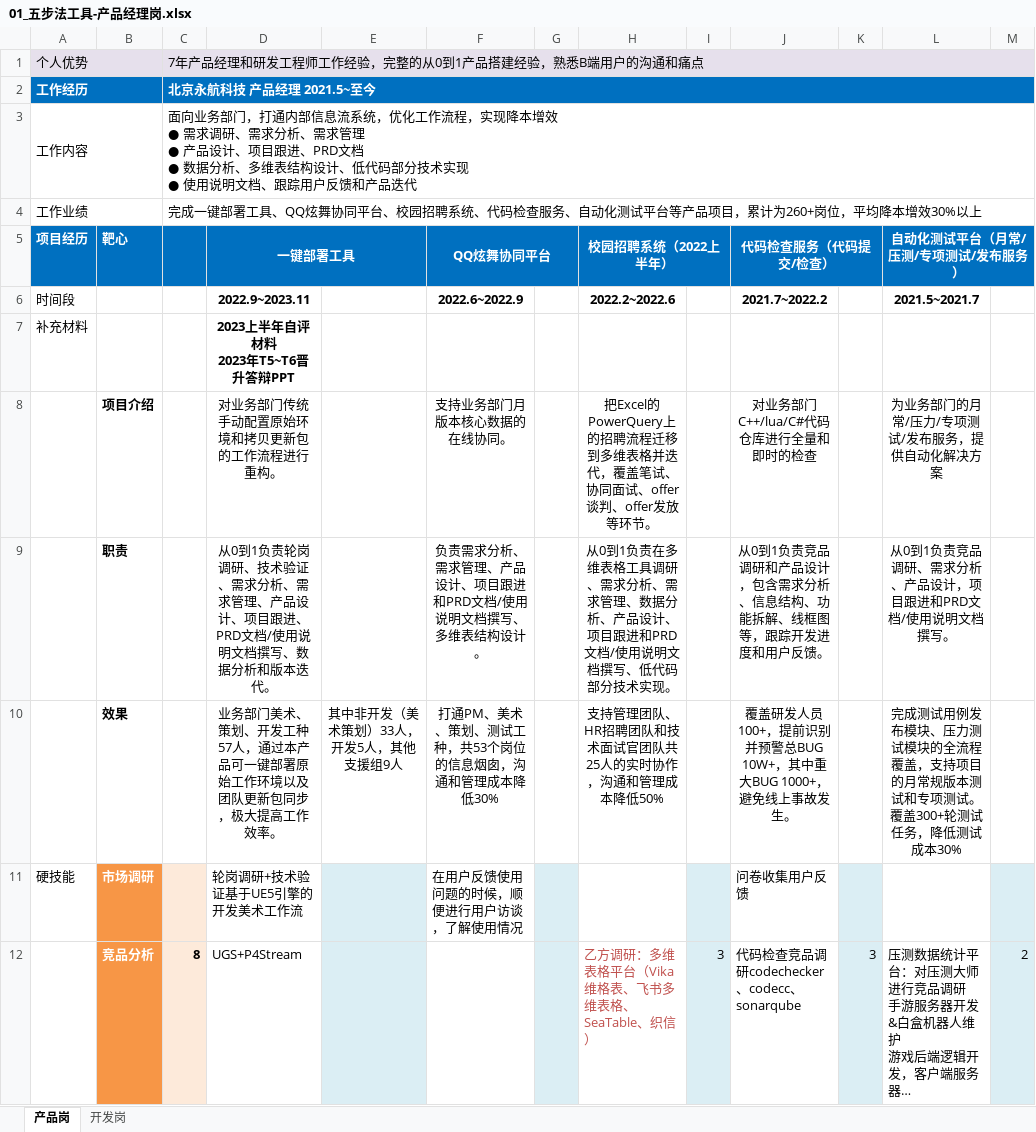
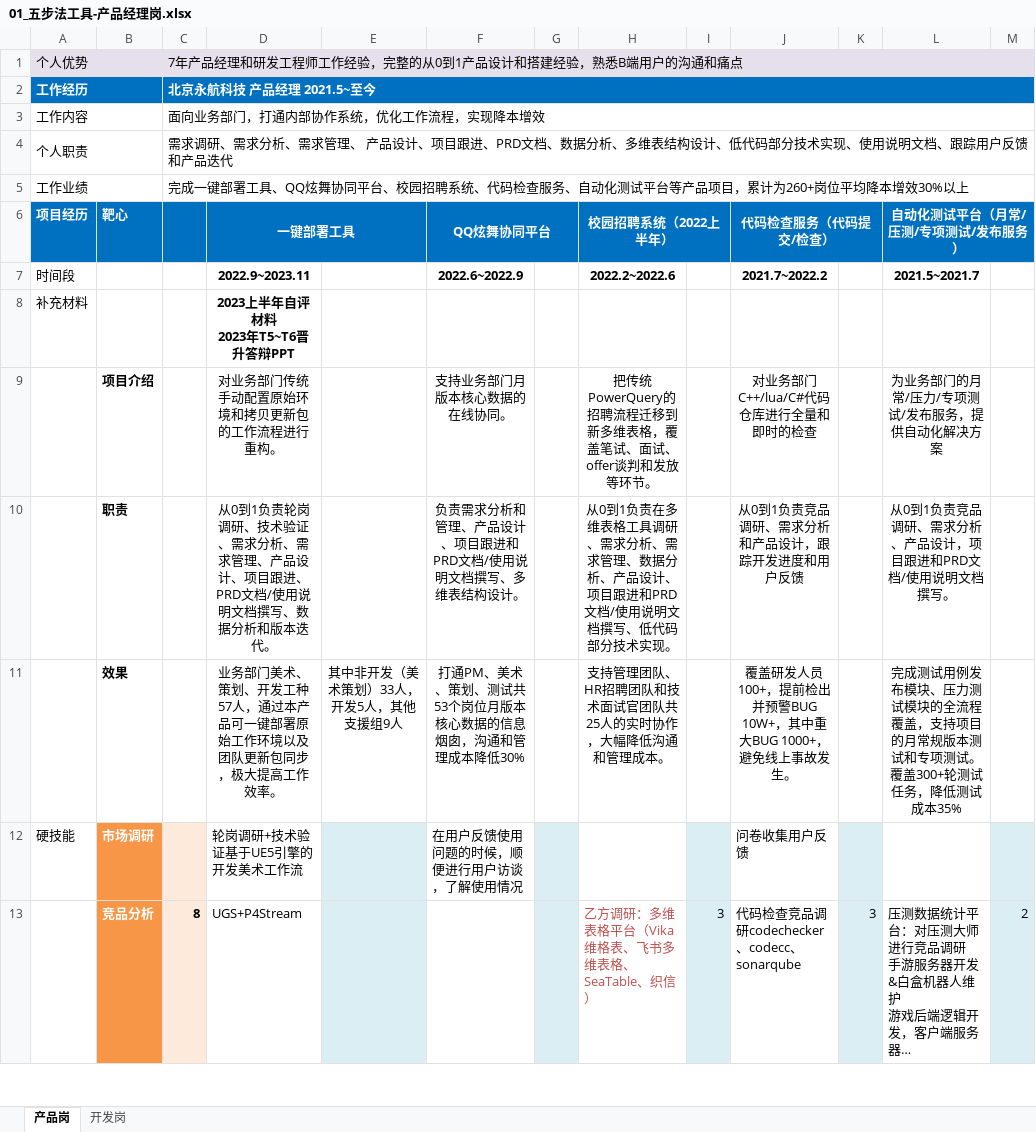
Before and after one commit to lzlizheng/lzlizheng, an Excel workbook: 01_五步法工具-产品经理岗.xlsx, sheet 产品岗, drawn as a sheet; only a part is shown; long unchanged cells end in …; values as stored, in another font and other column widths than the file's, no borders; addresses are those after the commit; ↵ is a line break in a cell; the diff names each change by its address in the sheet, - before the commit and + after, or states it on an @@ line.

```diff
--- a/01_五步法工具-产品经理岗.xlsx (sheet 产品岗)
+++ b/01_五步法工具-产品经理岗.xlsx (sheet 产品岗)
-C1: 7年产品经理和研发工程师工作经验，完整的从0到1产品搭建经验，熟悉B端用户的沟通和痛点
+C1: 7年产品经理和研发工程师工作经验，完整的从0到1产品设计和搭建经验，熟悉B端用户的沟通和痛点
-C3: …打通内部信息流系统，优化工作流程，实现降本增效 ↵ ● 需求调研、需求分析、需求管理 ↵ ● 产品设计、项目跟进、PRD文档 ↵ ● 数据分析、多维表结构设计、低代码部分技术实现 ↵ ● 使用说明文档、跟踪用户反馈和产品迭代
+C3: …打通内部协作系统，优化工作流程，实现降本增效
+row 4: 个人职责 |  | 需求调研、需求分析、需求管理、 产品设计、项目跟进、PRD文档、数据分析、多维表结构设计、低代码部分技术实现、使用说明文档、跟踪用户反馈和产品迭代
-C5: …为260+岗位，平均降本…
+C5: …为260+岗位平均降本…
-H9 (校园招聘系统（2022上半年）): 把Excel的PowerQuery上的招聘流程迁移到多维表格并迭代，覆盖笔试、协同面试、offer谈判、offer发放等环…
+H9 (校园招聘系统（2022上半年）): 把传统PowerQuery的招聘流程迁移到新多维表格，覆盖笔试、面试、offer谈判和发放等环…
-F10 (QQ炫舞协同平台): 负责需求分析、需求管理、产品设计、项目跟进和PRD文档/使用说明文档撰写、多维表结构设计。
+F10 (QQ炫舞协同平台): 负责需求分析和管理、产品设计、项目跟进和PRD文档/使用说明文档撰写、多维表结构设计。
-J10 (代码检查服务（代码提交/检查）): 从0到1负责竞品调研和产品设计，包含需求分析、信息结构、功能拆解、线框图等，跟踪开发进度和用户反馈。
+J10 (代码检查服务（代码提交/检查）): 从0到1负责竞品调研、需求分析和产品设计，跟踪开发进度和用户反馈
-F11 (QQ炫舞协同平台): 打通PM、美术、策划、测试工种，共53个岗位的信息烟囱，沟通和管理成本降低30%
+F11 (QQ炫舞协同平台): 打通PM、美术、策划、测试共53个岗位月版本核心数据的信息烟囱，沟通和管理成本降低30%
-H11 (校园招聘系统（2022上半年）): 支持管理团队、HR招聘团队和技术面试官团队共25人的实时协作，沟通和管理成本降低50%
+H11 (校园招聘系统（2022上半年）): 支持管理团队、HR招聘团队和技术面试官团队共25人的实时协作，大幅降低沟通和管理成本。
-J11 (代码检查服务（代码提交/检查）): …100+，提前识别并预警总BUG 10W+，其…
+J11 (代码检查服务（代码提交/检查）): …100+，提前检出并预警BUG 10W+，其…
-L11 (自动化测试平台（月常/压测/专项测试/发布服务）): …测试成本30%
+L11 (自动化测试平台（月常/压测/专项测试/发布服务）): …测试成本35%
```
Also changed, not shown: sheet 开发岗, 4 other files.
